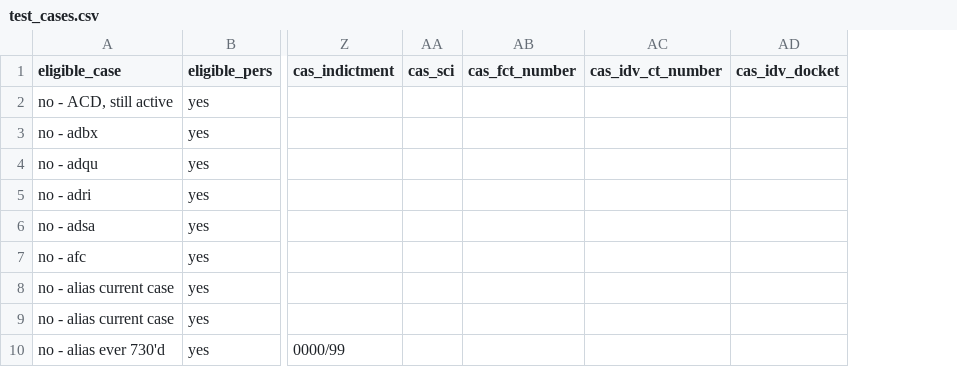
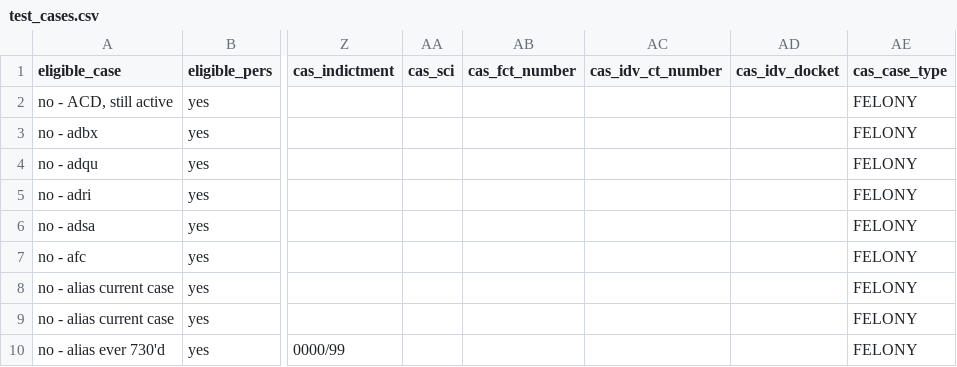
Before and after one commit to rcackerman/nycds-annual-survey, a CSV file: audit/test_cases.csv, drawn as a sheet; only a part is shown, gaps mark what is left out; the diff names each change by its address in the sheet, - before the commit and + after, or states it on an @@ line.

Commit message:
Adding column needed for query

```diff
--- a/audit/test_cases.csv
+++ b/audit/test_cases.csv
+column AE (cas_case_type), rows 2-10: all FELONY
```
